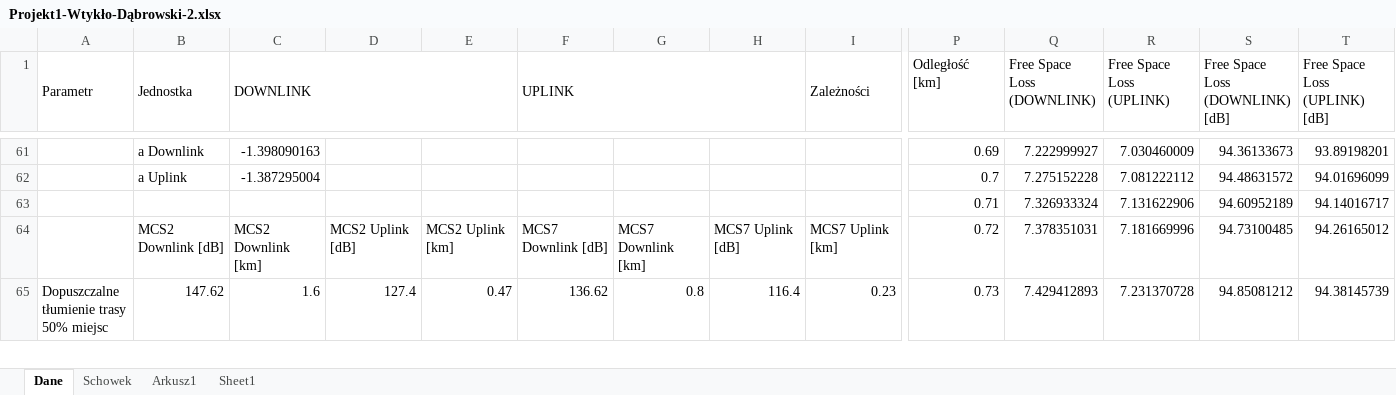
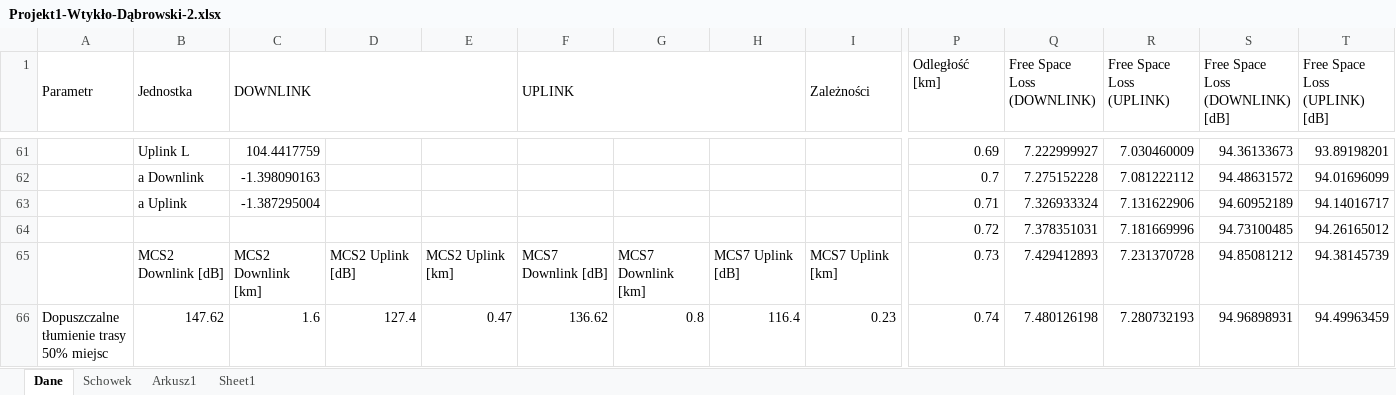
Before and after one commit to jankoEM/SISR, an Excel workbook: Projekt1-Wtykło-Dąbrowski-2.xlsx, sheet Dane, drawn as a sheet; only a part is shown, gaps mark what is left out; values as stored, in another font and other column widths than the file's, no cell formats; charts and pictures not drawn; addresses are those after the commit; rows hold the shown columns only; the diff covers the shown part only; the diff names each change by its address in the sheet, - before the commit and + after, or states it on an @@ line.

Commit message:
Free Space Loss i Cost Hata Policzone

```diff
--- a/Projekt1-Wtykło-Dąbrowski-2.xlsx (sheet Dane)
+++ b/Projekt1-Wtykło-Dąbrowski-2.xlsx (sheet Dane)
-B61 (Jednostka): a Downlink
+B61 (Jednostka): Uplink L
-C61 (DOWNLINK): -1.398090163
+C61 (DOWNLINK): 104.4417759
-B62 (Jednostka): a Uplink
+B62 (Jednostka): a Downlink
-C62 (DOWNLINK): -1.387295004
+C62 (DOWNLINK): -1.398090163
-B63 (Jednostka): (empty)
+B63 (Jednostka): a Uplink
-C63 (DOWNLINK): (empty)
+C63 (DOWNLINK): -1.387295004
-B64 (Jednostka): MCS2 Downlink [dB]
+B64 (Jednostka): (empty)
-C64 (DOWNLINK): MCS2 Downlink [km]
+C64 (DOWNLINK): (empty)
-D64: MCS2 Uplink [dB]
+D64: (empty)
-E64: MCS2 Uplink [km]
+E64: (empty)
-F64 (UPLINK): MCS7 Downlink [dB]
+F64 (UPLINK): (empty)
-G64: MCS7 Downlink [km]
+G64: (empty)
-H64: MCS7 Uplink [dB]
+H64: (empty)
-I64 (Zależności): MCS7 Uplink [km]
+I64 (Zależności): (empty)
+row 65:  | MCS2 Downlink [dB] | MCS2 Downlink [km] | MCS2 Uplink [dB] | MCS2 Uplink [km] | MCS7 Downlink [dB] | MCS7 Downlink [km] | MCS7 Uplink [dB] | MCS7 Uplink [km] | 0.73 | 7.429412893 | 7.231370728 | 94.85081212 | 94.38145739
-P66 (Odległość [km]): 0.73
+P66 (Odległość [km]): 0.74
-Q66 (Free Space Loss (DOWNLINK)): 7.429412893
+Q66 (Free Space Loss (DOWNLINK)): 7.480126198
-R66 (Free Space Loss (UPLINK)): 7.231370728
+R66 (Free Space Loss (UPLINK)): 7.280732193
-S66 (Free Space Loss (DOWNLINK) [dB]): 94.85081212
+S66 (Free Space Loss (DOWNLINK) [dB]): 94.96898931
-T66 (Free Space Loss (UPLINK) [dB]): 94.38145739
+T66 (Free Space Loss (UPLINK) [dB]): 94.49963459
```
Also changed, not shown: 70 added rows, 1 removed row, 100 edited cells and merged cells elsewhere in this sheet, cell formats, formulas that keep their value, charts or pictures.
